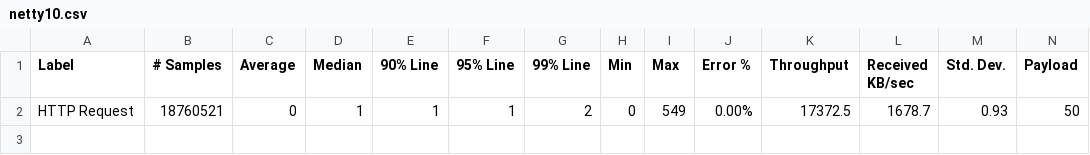
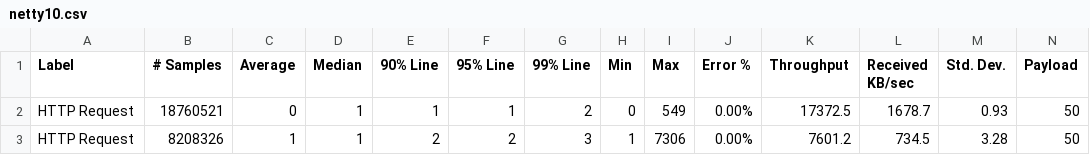
Before and after one commit to xlight05/ballerina-performance-cloud, a CSV file: summary/netty10.csv, drawn as a sheet; only a part is shown; rows hold the shown columns only; the diff names each change by its address in the sheet, - before the commit and + after, or states it on an @@ line.

Commit message:
Update netty10.csv

```diff
--- a/summary/netty10.csv
+++ b/summary/netty10.csv
+row 3: HTTP Request | 8208326 | 1 | 1 | 2 | 2 | 3 | 1 | 7306 | 0.00% | 7601.2 | 734.5 | 3.28 | 50
```
